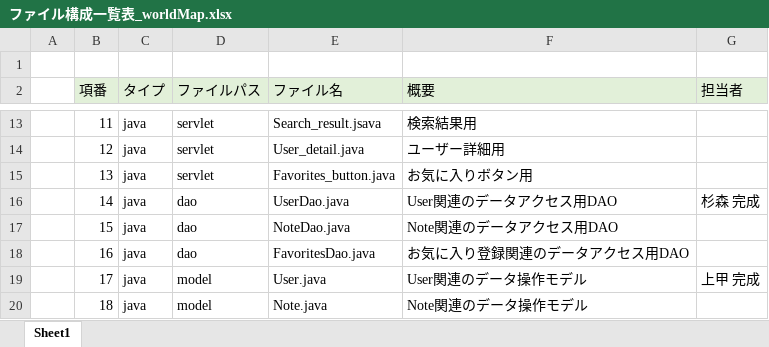
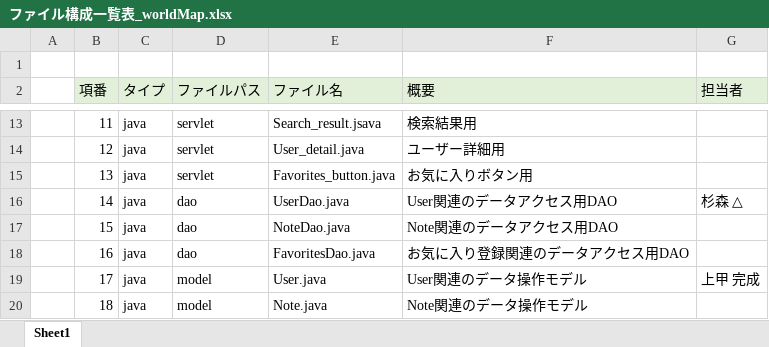
Before and after one commit to DOJO-2021/A-4, an Excel workbook: documents/ひとまず完成したもの/ファイル構成一覧表_worldMap.xlsx, sheet Sheet1, drawn as a sheet; only a part is shown, gaps mark what is left out; values as stored, in another font and other column widths than the file's, no borders; the diff names each change by its address in the sheet, - before the commit and + after, or states it on an @@ line.

```diff
--- a/documents/ひとまず完成したもの/ファイル構成一覧表_worldMap.xlsx (sheet Sheet1)
+++ b/documents/ひとまず完成したもの/ファイル構成一覧表_worldMap.xlsx (sheet Sheet1)
-G16 (担当者): 杉森 完成
+G16 (担当者): 杉森 △
```
Also changed, not shown: 2 other files.
